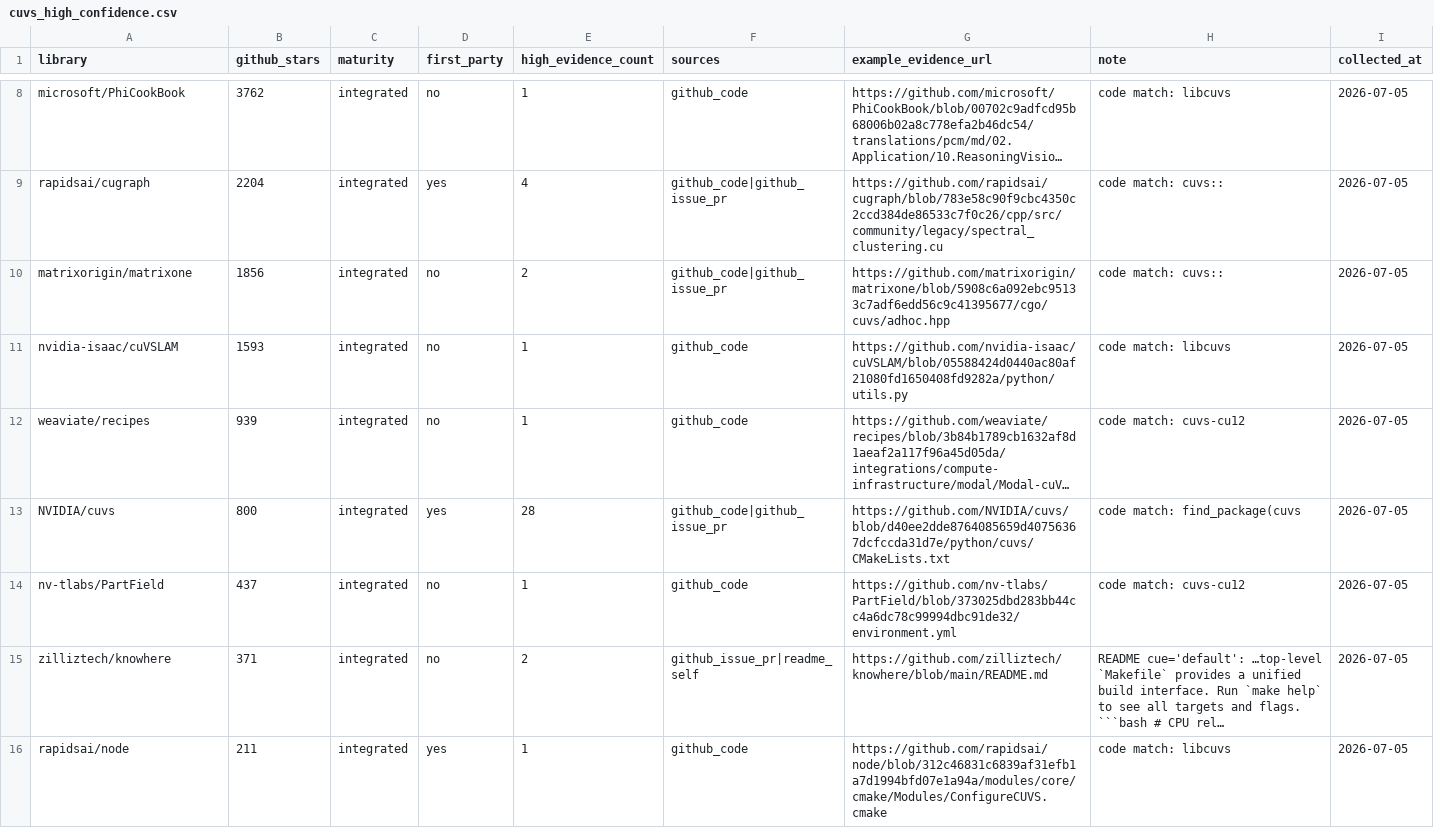
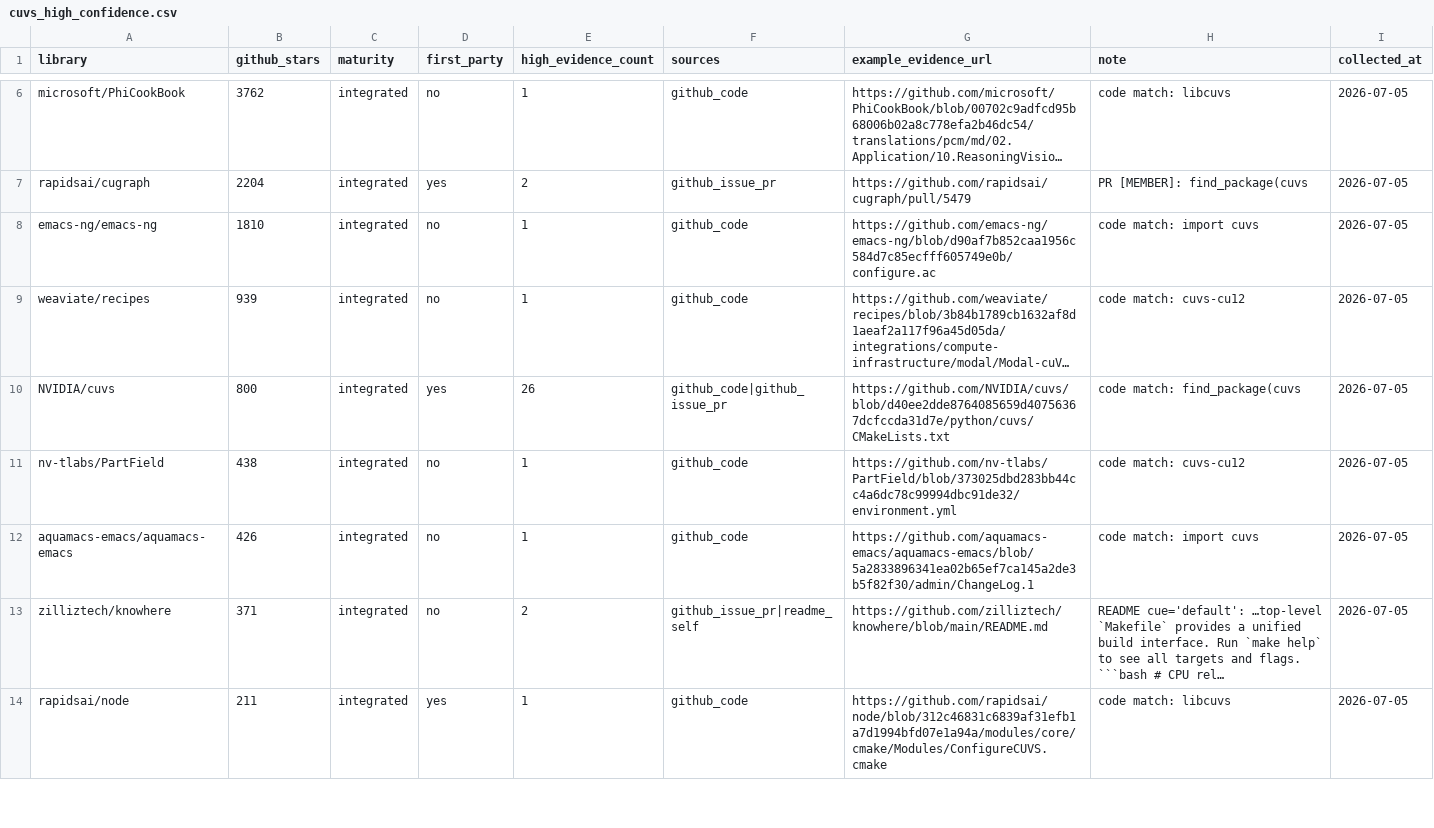
Before and after one commit to ManasSingh12345/cuvs-integration-scan, a CSV file: results/cuvs_high_confidence.csv, drawn as a sheet; only a part is shown, gaps mark what is left out; long unchanged cells end in …; removed rows and columns are numbered as before the commit, all else as after; the diff covers the shown part only; the diff names each change by its address in the sheet, - before the commit and + after, or states it on an @@ line.

```diff
--- a/results/cuvs_high_confidence.csv
+++ b/results/cuvs_high_confidence.csv
-E7 (high_evidence_count): 4
+E7 (high_evidence_count): 2
-F7 (sources): github_code|github_issue_pr
+F7 (sources): github_issue_pr
-G7 (example_evidence_url): https://github.com/rapidsai/cugraph/blob/783e58c90f9cbc4350c2ccd384de86533c7f0c26/cpp/src/community/legacy/spectral_clustering.cu
+G7 (example_evidence_url): https://github.com/rapidsai/cugraph/pull/5479
-H7 (note): code match: cuvs::
+H7 (note): PR [MEMBER]: find_package(cuvs
-row 10: matrixorigin/matrixone | 1856 | integrated | no | 2 | github_code|github_issue_pr | https://github.com/matrixorigin/matrixone/blob/5908c6a092ebc95133c7adf6edd56c9c41395677/cgo/cuvs/adhoc.hpp | code match: cuvs:: | 2026-07-05
-A8 (library): nvidia-isaac/cuVSLAM
+A8 (library): emacs-ng/emacs-ng
-B8 (github_stars): 1593
+B8 (github_stars): 1810
-G8 (example_evidence_url): https://github.com/nvidia-isaac/cuVSLAM/blob/05588424d0440ac80af21080fd1650408fd9282a/python/utils.py
+G8 (example_evidence_url): https://github.com/emacs-ng/emacs-ng/blob/d90af7b852caa1956c584d7c85ecfff605749e0b/configure.ac
-H8 (note): code match: libcuvs
+H8 (note): code match: import cuvs
-E10 (high_evidence_count): 28
+E10 (high_evidence_count): 26
-B11 (github_stars): 437
+B11 (github_stars): 438
+row 12: aquamacs-emacs/aquamacs-emacs | 426 | integrated | no | 1 | github_code | https://github.com/aquamacs-emacs/aquamacs-emacs/blob/5a2833896341ea02b65ef7ca145a2de3b5f82f30/admin/ChangeLog.1 | code match: import cuvs | 2026-07-05
```
Also changed, not shown: 2 added rows, 7 removed rows and 13 edited cells elsewhere in this file, 6 other files.
